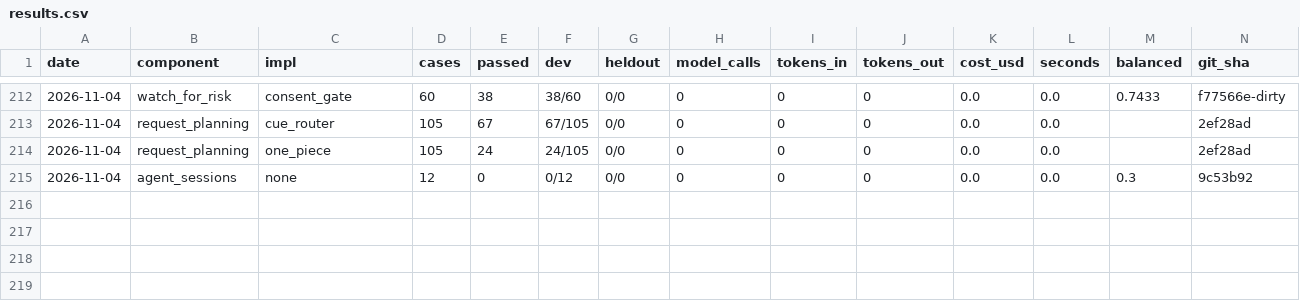
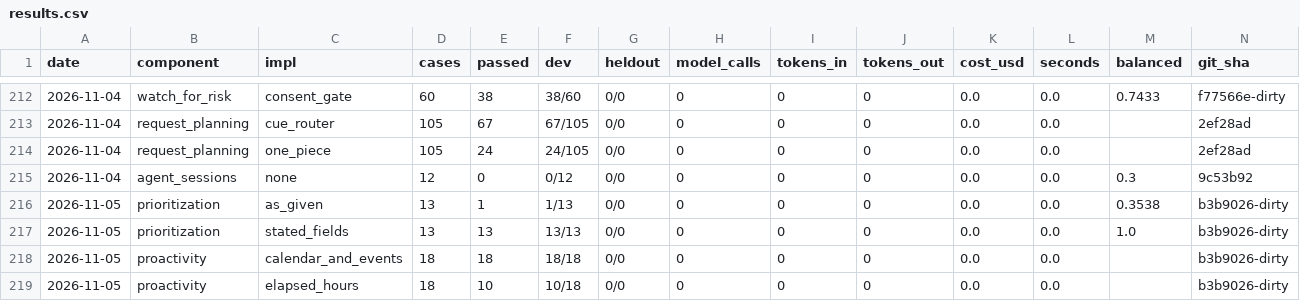
Before and after one commit to SpiritualData/ai-hub-of-hubs-structure, a CSV file: esoi/results.csv, drawn as a sheet; only a part is shown, gaps mark what is left out; rows hold the shown columns only; the diff names each change by its address in the sheet, - before the commit and + after, or states it on an @@ line.

```diff
--- a/esoi/results.csv
+++ b/esoi/results.csv
+row 216: 2026-11-05 | prioritization | as_given | 13 | 1 | 1/13 | 0/0 | 0 | 0 | 0 | 0.0 | 0.0 | 0.3538 | b3b9026-dirty
+row 217: 2026-11-05 | prioritization | stated_fields | 13 | 13 | 13/13 | 0/0 | 0 | 0 | 0 | 0.0 | 0.0 | 1.0 | b3b9026-dirty
+row 218: 2026-11-05 | proactivity | calendar_and_events | 18 | 18 | 18/18 | 0/0 | 0 | 0 | 0 | 0.0 | 0.0 |  | b3b9026-dirty
+row 219: 2026-11-05 | proactivity | elapsed_hours | 18 | 10 | 10/18 | 0/0 | 0 | 0 | 0 | 0.0 | 0.0 |  | b3b9026-dirty
```
Also changed, not shown: esoi/per_case.csv, esoi/tracker/implementations.csv, 48 other files.
